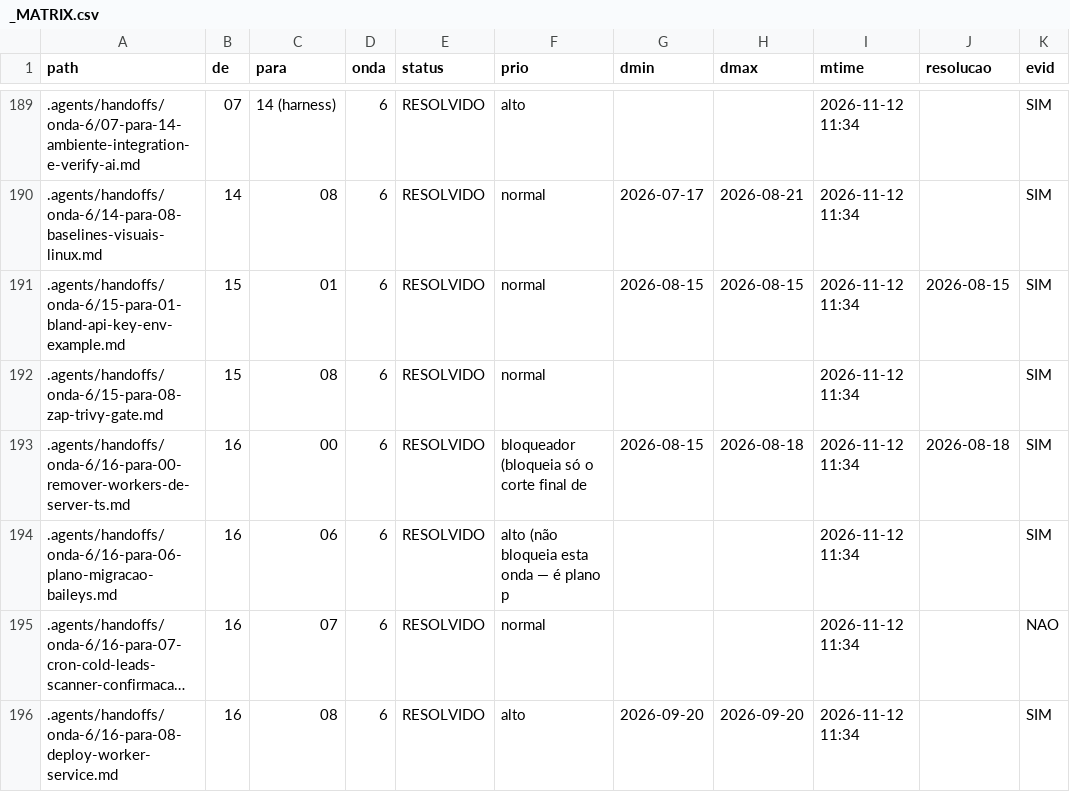
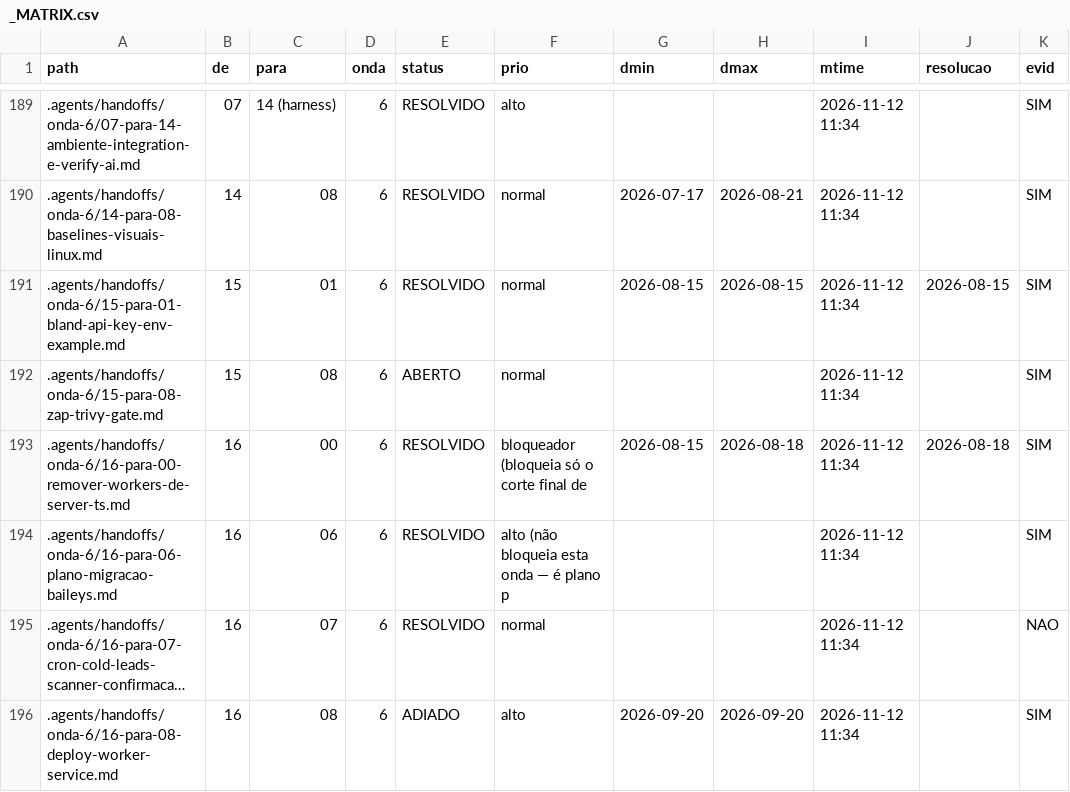
Before and after one commit to MaarkssDN/Birthub-360, a CSV file: .agents/handoffs/_MATRIX.csv, drawn as a sheet; only a part is shown, gaps mark what is left out; long unchanged cells end in …; the diff covers the shown part only; the diff names each change by its address in the sheet, - before the commit and + after, or states it on an @@ line.

```diff
--- a/.agents/handoffs/_MATRIX.csv
+++ b/.agents/handoffs/_MATRIX.csv
-E192 (status): RESOLVIDO
+E192 (status): ABERTO
-E196 (status): RESOLVIDO
+E196 (status): ADIADO
```
Also changed, not shown: 23 edited cells elsewhere in this file, 32 other files.
